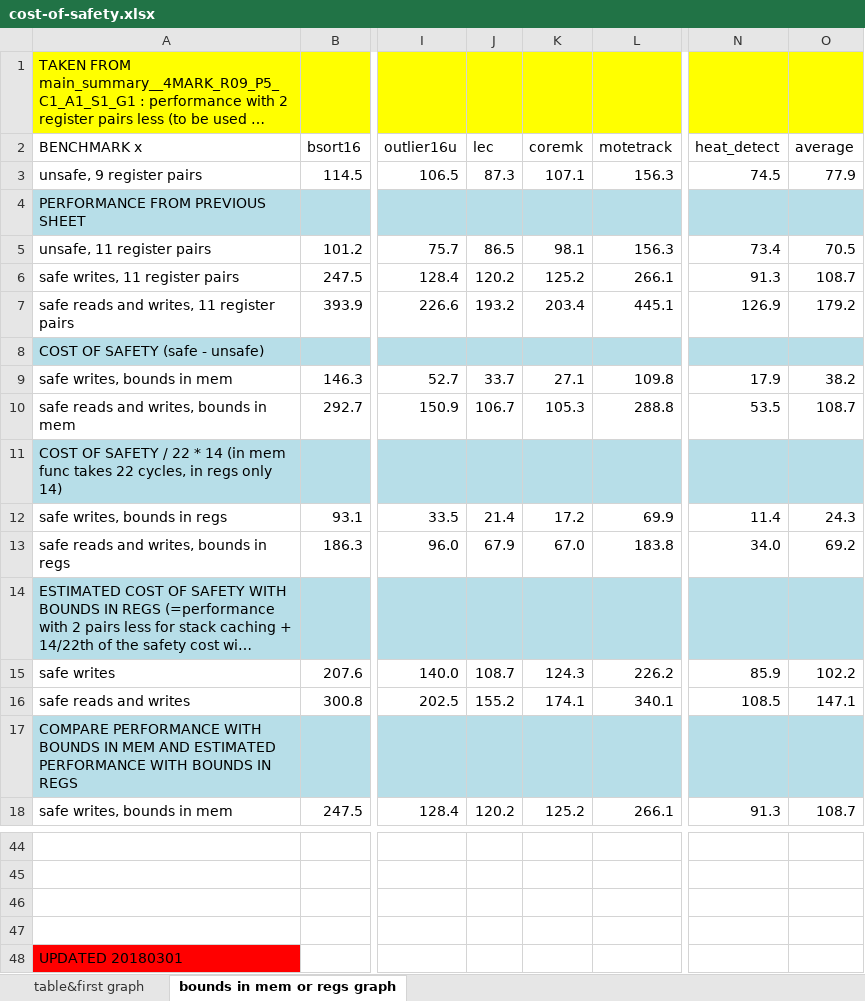
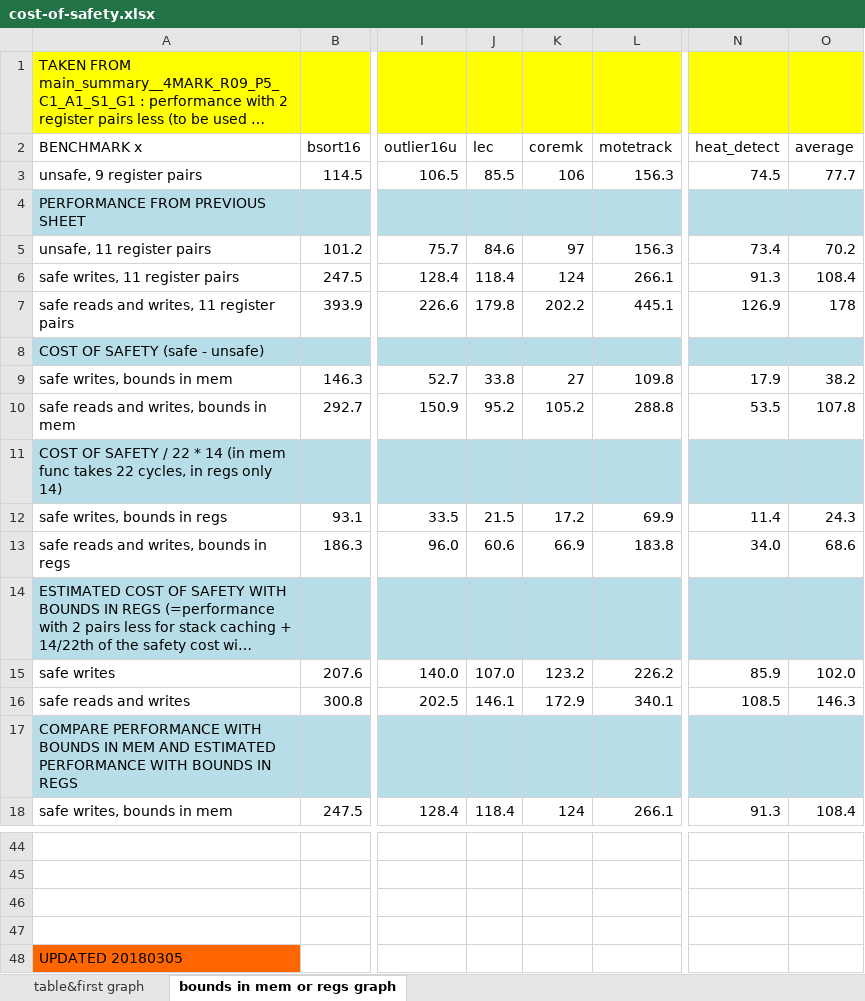
Before and after one commit to nielsreijers/phdthesis, an Excel workbook: data/cost-of-safety.xlsx, sheet bounds in mem or regs graph, drawn as a sheet; only a part is shown, gaps mark what is left out; long unchanged cells end in …; values as stored, in another font and other column widths than the file's, no borders; the diff covers the shown part only; the diff names each change by its address in the sheet, - before the commit and + after, or states it on an @@ line.

```diff
--- a/data/cost-of-safety.xlsx (sheet bounds in mem or regs graph)
+++ b/data/cost-of-safety.xlsx (sheet bounds in mem or regs graph)
-J3 (lec): 87.3
+J3 (lec): 85.5
-K3 (coremk): 107.1
+K3 (coremk): 106
-O3 (average): 77.9
+O3 (average): 77.7
-J5 (lec): 86.5
+J5 (lec): 84.6
-K5 (coremk): 98.1
+K5 (coremk): 97
-O5 (average): 70.5
+O5 (average): 70.2
-J6 (lec): 120.2
+J6 (lec): 118.4
-K6 (coremk): 125.2
+K6 (coremk): 124
-O6 (average): 108.7
+O6 (average): 108.4
-J7 (lec): 193.2
+J7 (lec): 179.8
-K7 (coremk): 203.4
+K7 (coremk): 202.2
-O7 (average): 179.2
+O7 (average): 178
-J9 (lec): 33.7
+J9 (lec): 33.8
-K9 (coremk): 27.1
+K9 (coremk): 27
-J10 (lec): 106.7
+J10 (lec): 95.2
-K10 (coremk): 105.3
+K10 (coremk): 105.2
-O10 (average): 108.7
+O10 (average): 107.8
-J12 (lec): 21.4
+J12 (lec): 21.5
-J13 (lec): 67.9
+J13 (lec): 60.6
-K13 (coremk): 67.0
+K13 (coremk): 66.9
-O13 (average): 69.2
+O13 (average): 68.6
-J15 (lec): 108.7
+J15 (lec): 107.0
-K15 (coremk): 124.3
+K15 (coremk): 123.2
-O15 (average): 102.2
+O15 (average): 102.0
-J16 (lec): 155.2
+J16 (lec): 146.1
-K16 (coremk): 174.1
+K16 (coremk): 172.9
-O16 (average): 147.1
+O16 (average): 146.3
-J18 (lec): 120.2
+J18 (lec): 118.4
-K18 (coremk): 125.2
+K18 (coremk): 124
-O18 (average): 108.7
+O18 (average): 108.4
-A48 (BENCHMARK x): UPDATED 20180301
+A48 (BENCHMARK x): UPDATED 20180305
-A48 fill: #FF0000
+A48 fill: #FF6600
```
Also changed, not shown: 2 added rows, 2 removed rows and 19 edited cells elsewhere in this sheet, sheet table&first graph, data/8_16_32_bit.xlsx, data/coremark-optimisations.xlsx, 5 other files.
